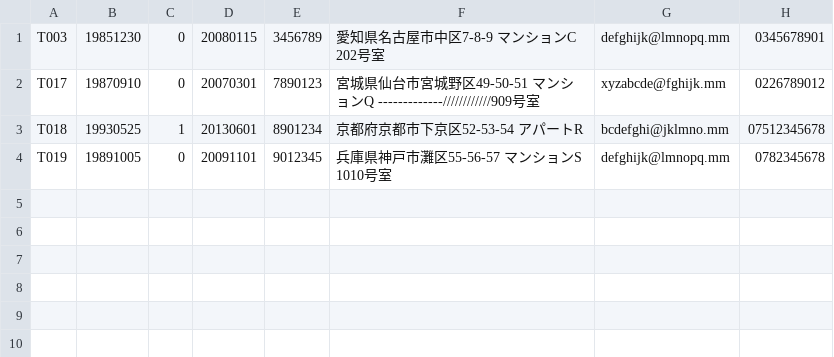
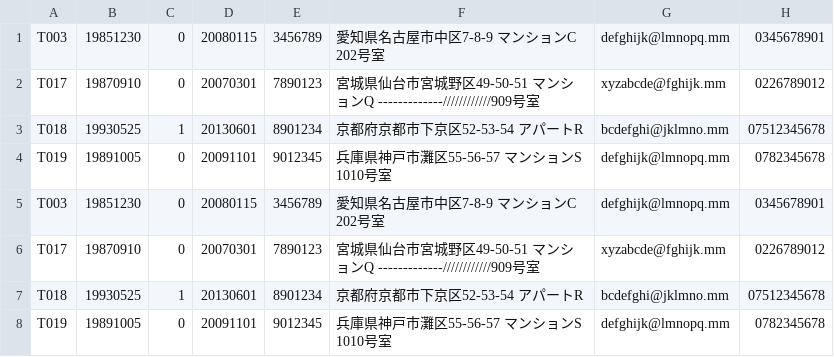
Before and after one commit to takokokeshake-cpu/sample, a CSV file: outputT.csv, drawn as a sheet; the diff names each change by its address in the sheet, - before the commit and + after, or states it on an @@ line.

```diff
--- a/outputT.csv
+++ b/outputT.csv
+row 5: T003 | 19851230 | 0 | 20080115 | 3456789 | 愛知県名古屋市中区7-8-9 マンションC 202号室 | defghijk@lmnopq.mm | 0345678901
+row 6: T017 | 19870910 | 0 | 20070301 | 7890123 | 宮城県仙台市宮城野区49-50-51 マンションQ -------------////////////909号室 | xyzabcde@fghijk.mm | 0226789012
+row 7: T018 | 19930525 | 1 | 20130601 | 8901234 | 京都府京都市下京区52-53-54 アパートR | bcdefghi@jklmno.mm | 07512345678
+row 8: T019 | 19891005 | 0 | 20091101 | 9012345 | 兵庫県神戸市灘区55-56-57 マンションS 1010号室 | defghijk@lmnopq.mm | 0782345678
```
Also changed, not shown: outputC.csv, 8 other files.
